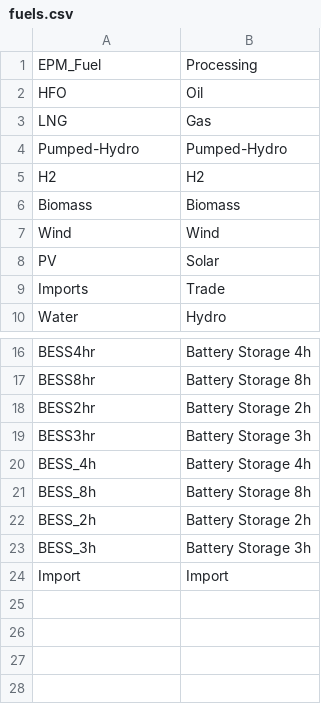
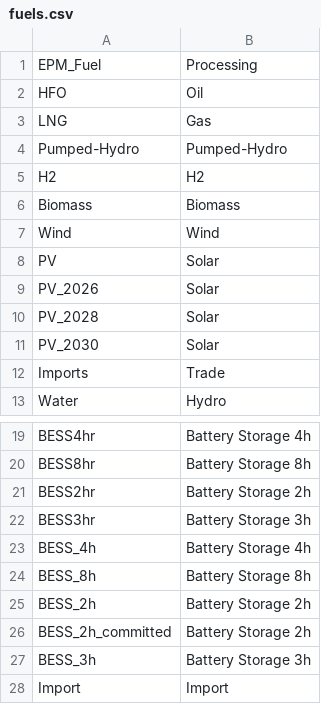
Before and after one commit to ESMAP-World-Bank-Group/EPM, a CSV file: epm/postprocessing/static/fuels.csv, drawn as a sheet; only a part is shown, gaps mark what is left out.

```diff
--- a/epm/postprocessing/static/fuels.csv
+++ b/epm/postprocessing/static/fuels.csv
@@ -8,2 +8,5 @@ Wind,Wind
 PV,Solar
+PV_2026,Solar
+PV_2028,Solar
+PV_2030,Solar
 Imports,Trade
@@ -22,2 +25,3 @@ BESS_8h,Battery Storage 8h
 BESS_2h,Battery Storage 2h
+BESS_2h_committed,Battery Storage 2h
 BESS_3h,Battery Storage 3h
```
Also changed, not shown: 4 other files.
